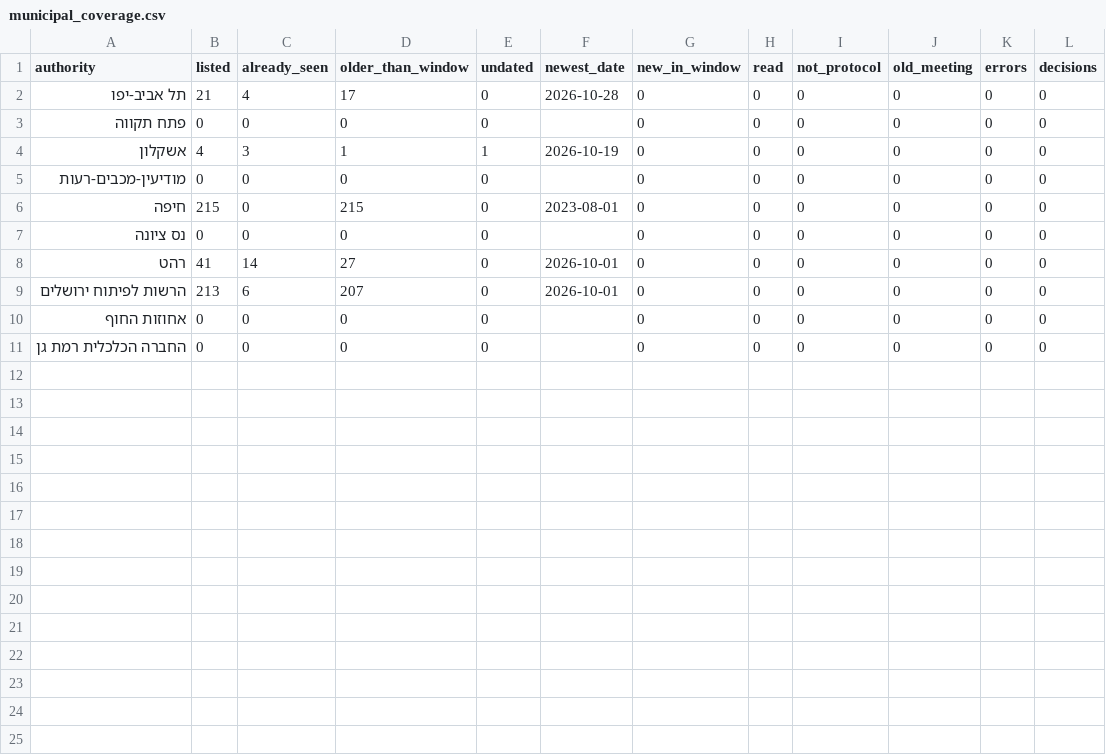
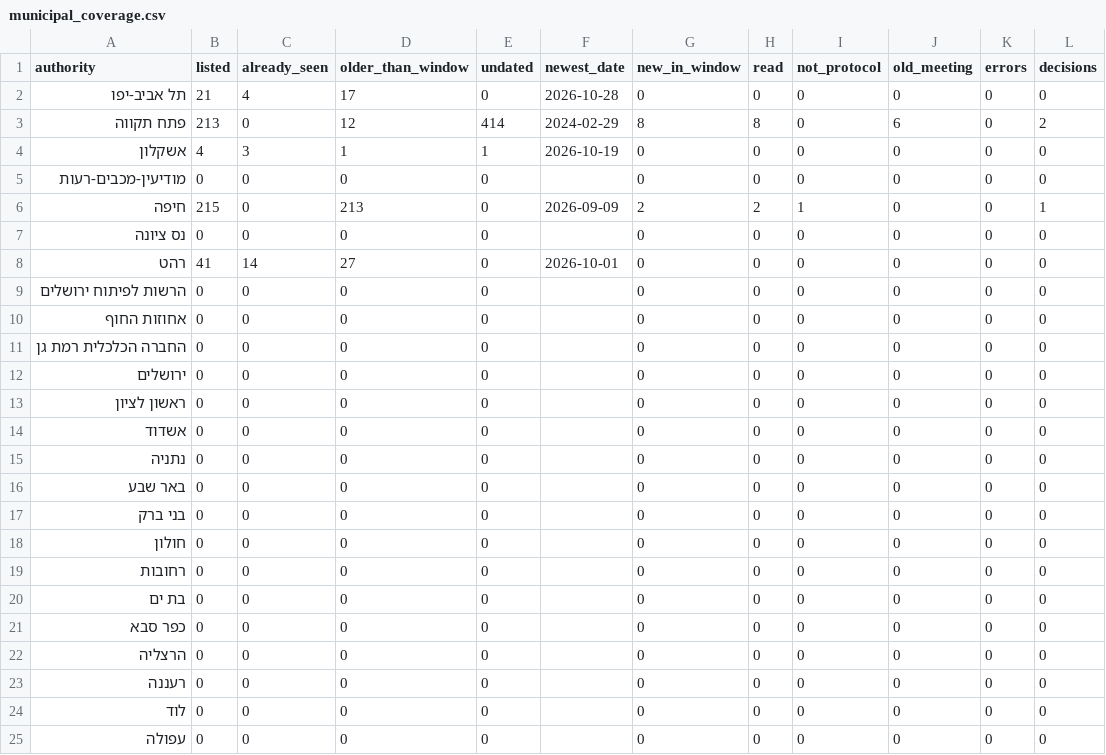
Before and after one commit to AvivRosario/rosario-feeds-data, a CSV file: data/latest/municipal_coverage.csv, drawn as a sheet; only a part is shown; the diff covers the shown part only.

```diff
--- a/data/latest/municipal_coverage.csv
+++ b/data/latest/municipal_coverage.csv
@@ -2,10 +2,24 @@
 תל אביב-יפו,21,4,17,0,2026-10-28,0,0,0,0,0,0
-פתח תקווה,0,0,0,0,,0,0,0,0,0,0
+פתח תקווה,213,0,12,414,2024-02-29,8,8,0,6,0,2
 אשקלון,4,3,1,1,2026-10-19,0,0,0,0,0,0
 מודיעין-מכבים-רעות,0,0,0,0,,0,0,0,0,0,0
-חיפה,215,0,215,0,2023-08-01,0,0,0,0,0,0
+חיפה,215,0,213,0,2026-09-09,2,2,1,0,0,1
 נס ציונה,0,0,0,0,,0,0,0,0,0,0
 רהט,41,14,27,0,2026-10-01,0,0,0,0,0,0
-הרשות לפיתוח ירושלים,213,6,207,0,2026-10-01,0,0,0,0,0,0
+הרשות לפיתוח ירושלים,0,0,0,0,,0,0,0,0,0,0
 אחוזות החוף,0,0,0,0,,0,0,0,0,0,0
 החברה הכלכלית רמת גן,0,0,0,0,,0,0,0,0,0,0
+ירושלים,0,0,0,0,,0,0,0,0,0,0
+ראשון לציון,0,0,0,0,,0,0,0,0,0,0
+אשדוד,0,0,0,0,,0,0,0,0,0,0
+נתניה,0,0,0,0,,0,0,0,0,0,0
+באר שבע,0,0,0,0,,0,0,0,0,0,0
+בני ברק,0,0,0,0,,0,0,0,0,0,0
+חולון,0,0,0,0,,0,0,0,0,0,0
+רחובות,0,0,0,0,,0,0,0,0,0,0
+בת ים,0,0,0,0,,0,0,0,0,0,0
+כפר סבא,0,0,0,0,,0,0,0,0,0,0
+הרצליה,0,0,0,0,,0,0,0,0,0,0
+רעננה,0,0,0,0,,0,0,0,0,0,0
+לוד,0,0,0,0,,0,0,0,0,0,0
+עפולה,0,0,0,0,,0,0,0,0,0,0
```
Also changed, not shown: 1 added row elsewhere in this file, data/latest/municipal_sources_status.csv, data/latest/registrar_changes_90d_all.csv, 11 other files.
